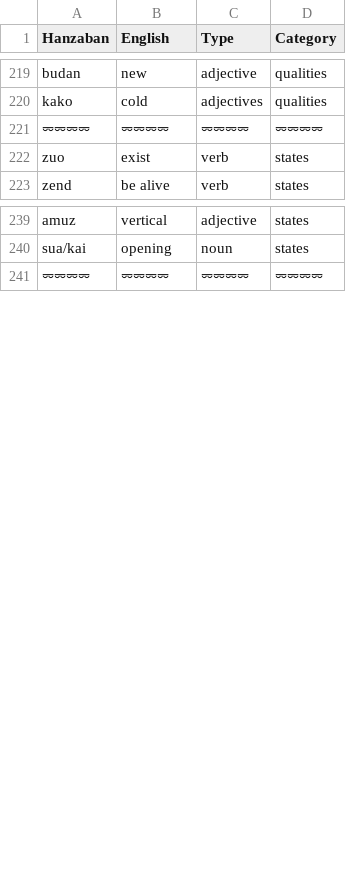
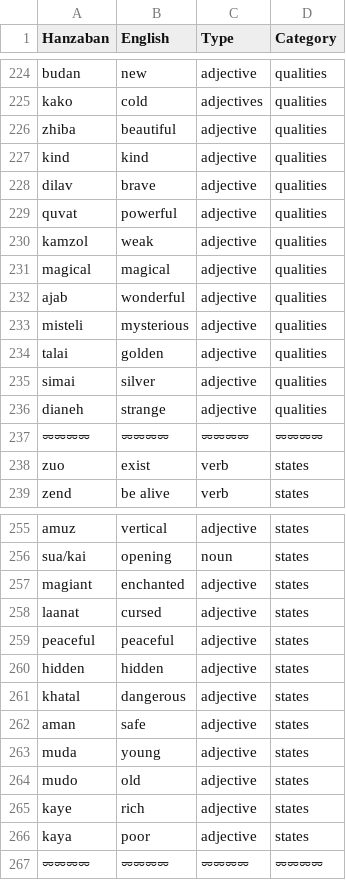
Before and after one commit to pearlykatt/mtd-starter, a CSV file: data.csv, drawn as a sheet; only a part is shown, gaps mark what is left out; the diff covers the shown part only.

Commit message:
Update data.csv

```diff
--- a/data.csv
+++ b/data.csv
@@ -220,2 +225,13 @@ budan,new,adjective,qualities
 kako,cold,adjectives,qualities
+zhiba,beautiful,adjective,qualities
+kind,kind,adjective,qualities
+dilav,brave,adjective,qualities
+quvat,powerful,adjective,qualities
+kamzol,weak,adjective,qualities
+magical,magical,adjective,qualities
+ajab,wonderful,adjective,qualities
+misteli,mysterious,adjective,qualities
+talai,golden,adjective,qualities
+simai,silver,adjective,qualities
+dianeh,strange,adjective,qualities
 ⏔⏔⏔⏔,⏔⏔⏔⏔,⏔⏔⏔⏔,⏔⏔⏔⏔
@@ -240,2 +256,12 @@ amuz,vertical,adjective,states
 sua/kai,opening,noun,states
+magiant,enchanted,adjective,states
+laanat,cursed,adjective,states
+peaceful,peaceful,adjective,states
+hidden,hidden,adjective,states
+khatal,dangerous,adjective,states
+aman,safe,adjective,states
+muda,young,adjective,states
+mudo,old,adjective,states
+kaye,rich,adjective,states
+kaya,poor,adjective,states
 ⏔⏔⏔⏔,⏔⏔⏔⏔,⏔⏔⏔⏔,⏔⏔⏔⏔
```
Also changed, not shown: 6 added rows elsewhere in this file.
